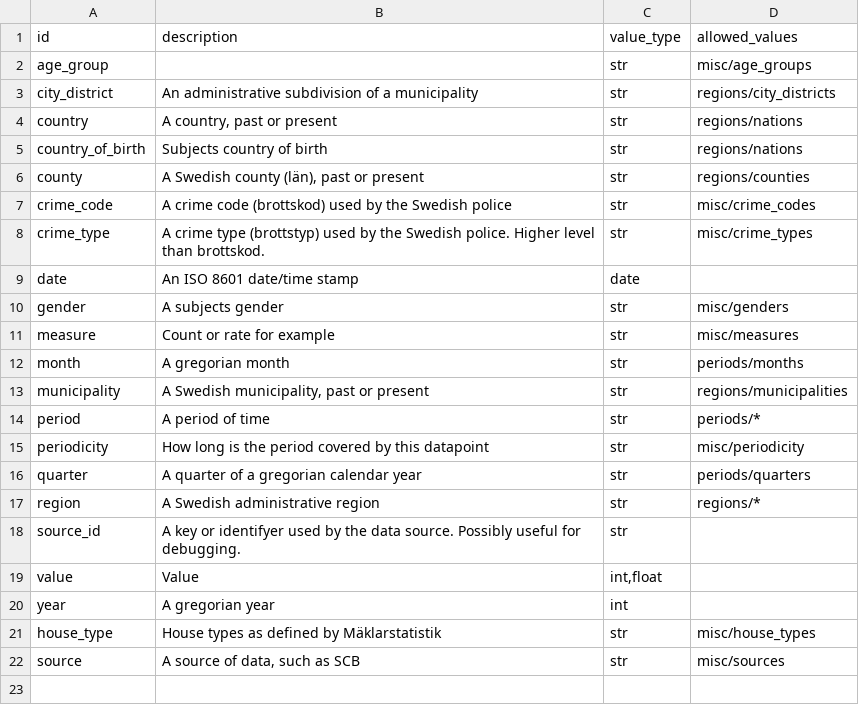
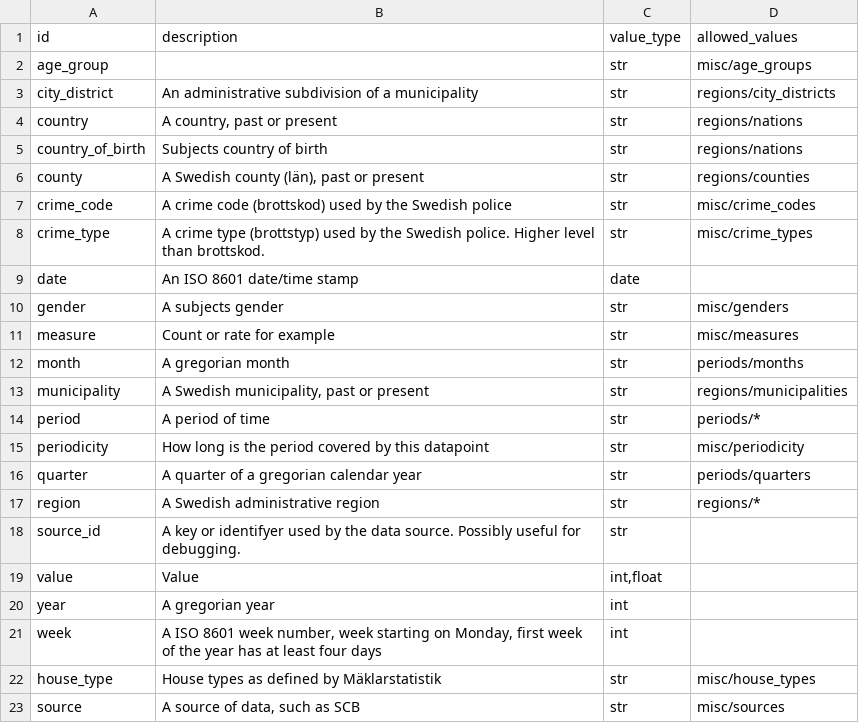
Before and after one commit to marple-newsrobot/marple-datatypes, a CSV file: datatypes.csv, drawn as a sheet; the diff names each change by its address in the sheet, - before the commit and + after, or states it on an @@ line.

Commit message:
added week datatype

```diff
--- a/datatypes.csv
+++ b/datatypes.csv
+row 21: week | A ISO 8601 week number, week starting on Monday, first week of the year has at least four days | int
```
